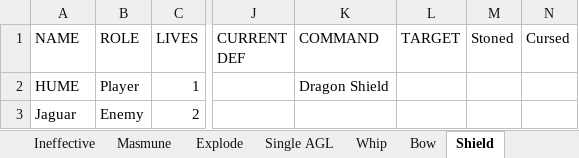
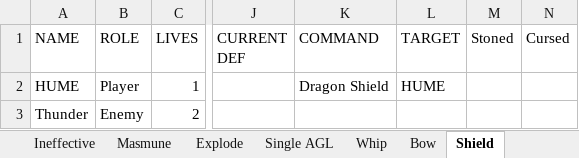
Before and after one commit to ActionIV/pillar, an Excel workbook: Battle Log.xlsx, sheet Shield, drawn as a sheet; only a part is shown, gaps mark what is left out; values as stored, in another font and other column widths than the file's, no borders; the diff names each change by its address in the sheet, - before the commit and + after, or states it on an @@ line.

Commit message:
Began postBattle and finished MAGI
Fixed Actions Taken by making it a string
Started post battle calculations
Changed ally targeting to look for the dead or petrified when appropriate
Fixed ordering bug (again)

```diff
--- a/Battle Log.xlsx (sheet Shield)
+++ b/Battle Log.xlsx (sheet Shield)
-L2 (TARGET): (empty)
+L2 (TARGET): HUME
-A3 (NAME): Jaguar
+A3 (NAME): Thunder
```
Also changed, not shown: sheet Players, sheet Single STR, other sheet tabs, formulas that keep their value, FFL2 Data.xlsx, 3 other files.
